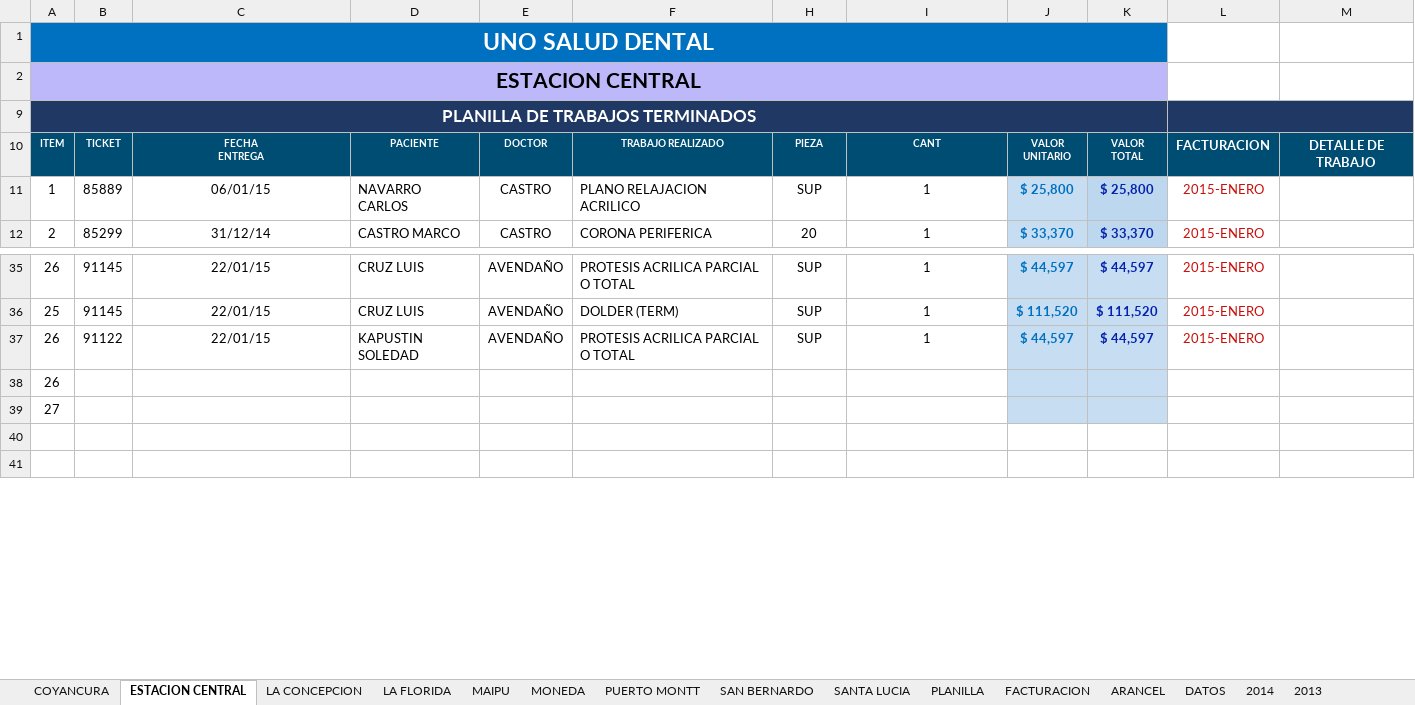
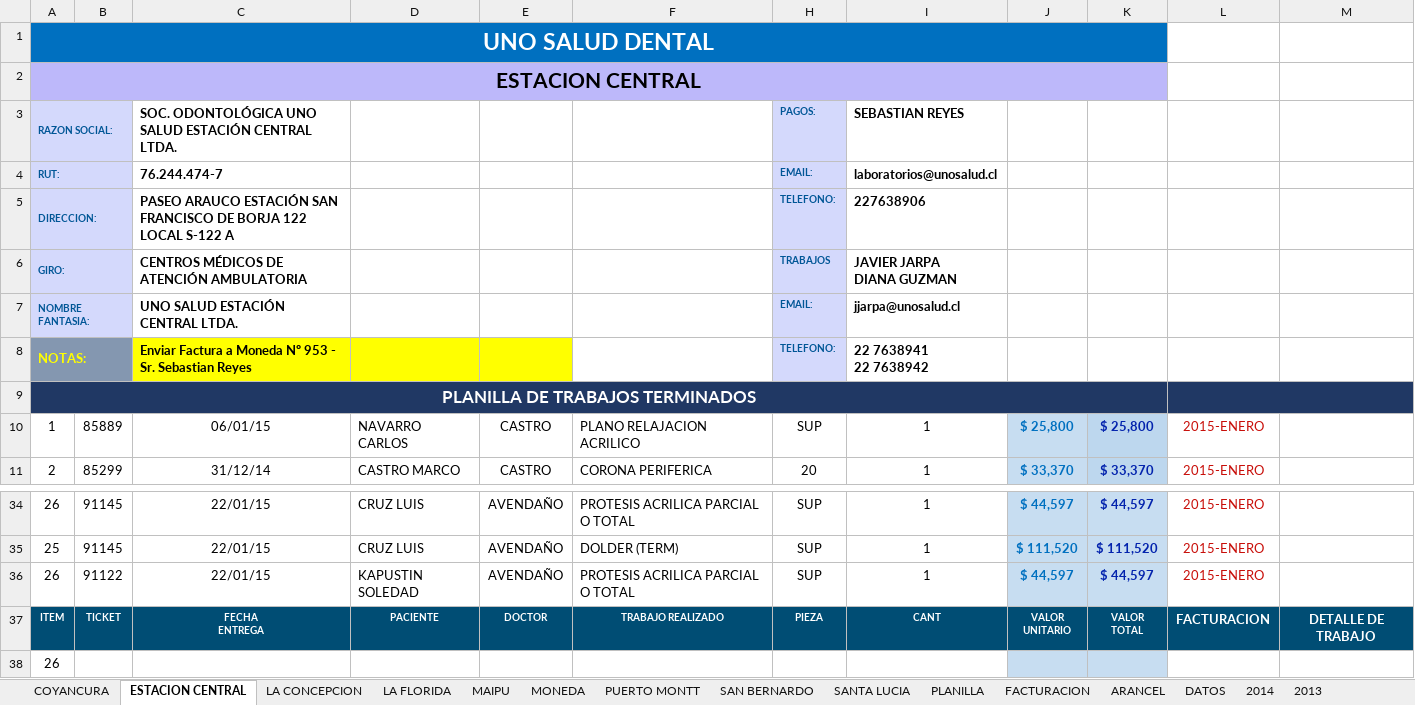
Before and after one commit to aobandof/VBA, an Excel workbook: UNO SALUD DENTAL 2015.xlsm, sheet ESTACION CENTRAL, drawn as a sheet; only a part is shown, gaps mark what is left out; the shorter side is filled out with more unchanged rows; values as stored, in another font and other column widths than the file's, no borders; ↵ is a line break in a cell; the diff names each change by its address in the sheet, - before the commit and + after, or states it on an @@ line.

Commit message:
5.9. terminado el form reporte y falta guardar facturacion de form impresion

```diff
--- a/UNO SALUD DENTAL 2015.xlsm (sheet ESTACION CENTRAL)
+++ b/UNO SALUD DENTAL 2015.xlsm (sheet ESTACION CENTRAL)
@@ row 3 unhidden: RAZON SOCIAL: |  | SOC. ODONTOLÓGICA UNO SALUD ESTACIÓN CENTRAL LTDA. |  |  |  | PAGOS: | SEBASTIAN REYES @@
@@ row 4 unhidden: RUT: |  | 76.244.474-7 |  |  |  | EMAIL: | laboratorios@unosalud.cl @@
@@ row 5 unhidden: DIRECCION: |  | PASEO ARAUCO ESTACIÓN SAN FRANCISCO DE BORJA 122 LOCAL S-122 A |  |  |  | TELEFONO: | 227638906 @@
@@ row 6 unhidden: GIRO: |  | CENTROS MÉDICOS DE ATENCIÓN AMBULATORIA |  |  |  | TRABAJOS | JAVIER JARPA ↵ DIANA GUZMAN @@
@@ row 7 unhidden: NOMBRE FANTASIA: |  | UNO SALUD ESTACIÓN CENTRAL LTDA. |  |  |  | EMAIL: | jjarpa@unosalud.cl @@
@@ row 8 unhidden: NOTAS: |  | Enviar Factura a Moneda Nº 953 - Sr. Sebastian Reyes |  |  |  | TELEFONO: | 22 7638941 ↵ 22 7638942 @@
@@ row 10 moved to row 37: ITEM @@
```
Also changed, not shown: sheet SAN BERNARDO, sheet COYANCURA, sheet LA CONCEPCION, sheet PUERTO MONTT, sheet MONEDA, sheet LA FLORIDA, 2 more sheets, formulas that keep their value, hidden cells.
